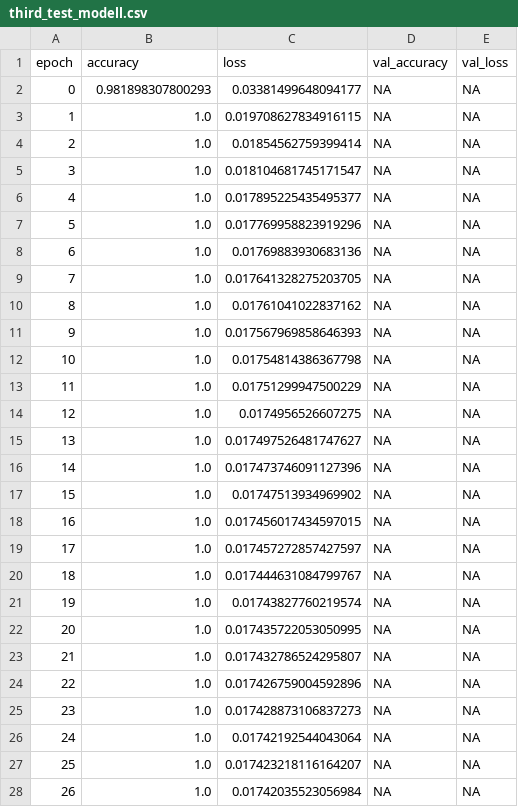
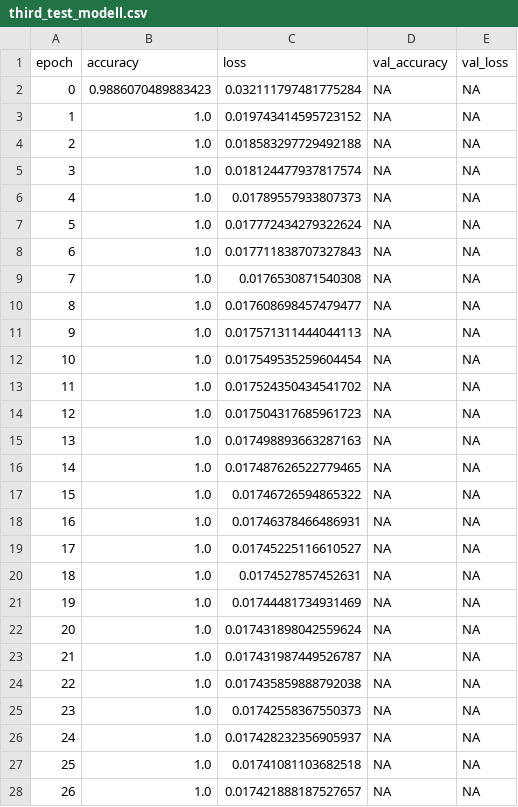
Before and after one commit to Xeonam/Weather-Forecast, a CSV file: ML_data/third_test_modell.csv, drawn as a sheet; only a part is shown; the diff covers the shown part only.

Commit message:
Add third_test_modell

```diff
--- a/ML_data/third_test_modell.csv
+++ b/ML_data/third_test_modell.csv
@@ -1,28 +1,28 @@
 epoch,accuracy,loss,val_accuracy,val_loss
-0,0.981898307800293,0.03381499648094177,NA,NA
-1,1.0,0.019708627834916115,NA,NA
-2,1.0,0.01854562759399414,NA,NA
-3,1.0,0.018104681745171547,NA,NA
-4,1.0,0.017895225435495377,NA,NA
-5,1.0,0.017769958823919296,NA,NA
-6,1.0,0.01769883930683136,NA,NA
-7,1.0,0.017641328275203705,NA,NA
-8,1.0,0.01761041022837162,NA,NA
-9,1.0,0.017567969858646393,NA,NA
-10,1.0,0.01754814386367798,NA,NA
-11,1.0,0.01751299947500229,NA,NA
-12,1.0,0.0174956526607275,NA,NA
-13,1.0,0.017497526481747627,NA,NA
-14,1.0,0.017473746091127396,NA,NA
-15,1.0,0.01747513934969902,NA,NA
-16,1.0,0.017456017434597015,NA,NA
-17,1.0,0.017457272857427597,NA,NA
-18,1.0,0.017444631084799767,NA,NA
-19,1.0,0.01743827760219574,NA,NA
-20,1.0,0.017435722053050995,NA,NA
-21,1.0,0.017432786524295807,NA,NA
-22,1.0,0.017426759004592896,NA,NA
-23,1.0,0.017428873106837273,NA,NA
-24,1.0,0.01742192544043064,NA,NA
-25,1.0,0.017423218116164207,NA,NA
-26,1.0,0.01742035523056984,NA,NA
+0,0.9886070489883423,0.032111797481775284,NA,NA
+1,1.0,0.019743414595723152,NA,NA
+2,1.0,0.018583297729492188,NA,NA
+3,1.0,0.018124477937817574,NA,NA
+4,1.0,0.01789557933807373,NA,NA
+5,1.0,0.017772434279322624,NA,NA
+6,1.0,0.017711838707327843,NA,NA
+7,1.0,0.0176530871540308,NA,NA
+8,1.0,0.017608698457479477,NA,NA
+9,1.0,0.017571311444044113,NA,NA
+10,1.0,0.017549535259604454,NA,NA
+11,1.0,0.017524350434541702,NA,NA
+12,1.0,0.017504317685961723,NA,NA
+13,1.0,0.017498893663287163,NA,NA
+14,1.0,0.017487626522779465,NA,NA
+15,1.0,0.01746726594865322,NA,NA
+16,1.0,0.01746378466486931,NA,NA
+17,1.0,0.01745225116610527,NA,NA
+18,1.0,0.0174527857452631,NA,NA
+19,1.0,0.01744481734931469,NA,NA
+20,1.0,0.017431898042559624,NA,NA
+21,1.0,0.017431987449526787,NA,NA
+22,1.0,0.017435859888792038,NA,NA
+23,1.0,0.01742558367550373,NA,NA
+24,1.0,0.017428232356905937,NA,NA
+25,1.0,0.01741081103682518,NA,NA
+26,1.0,0.017421888187527657,NA,NA
```
Also changed, not shown: 3 edited cells elsewhere in this file, 2 other files.
